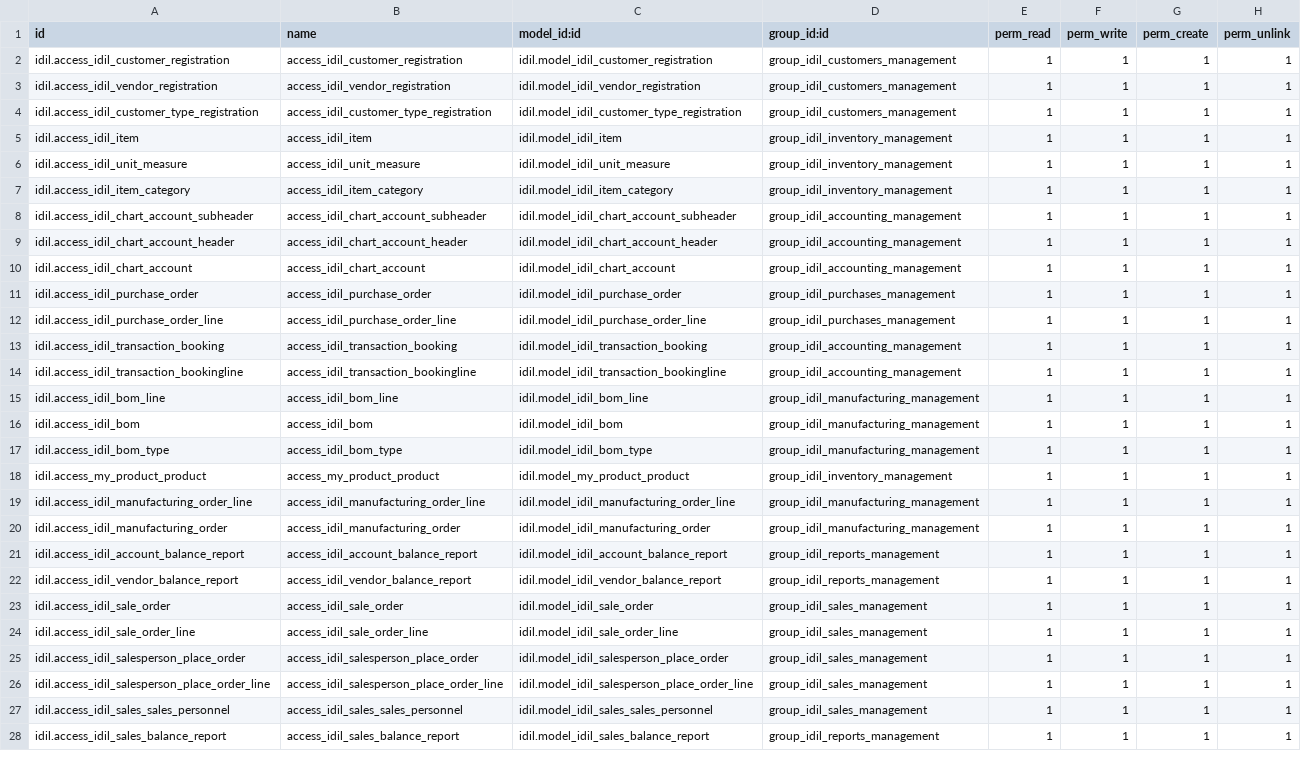
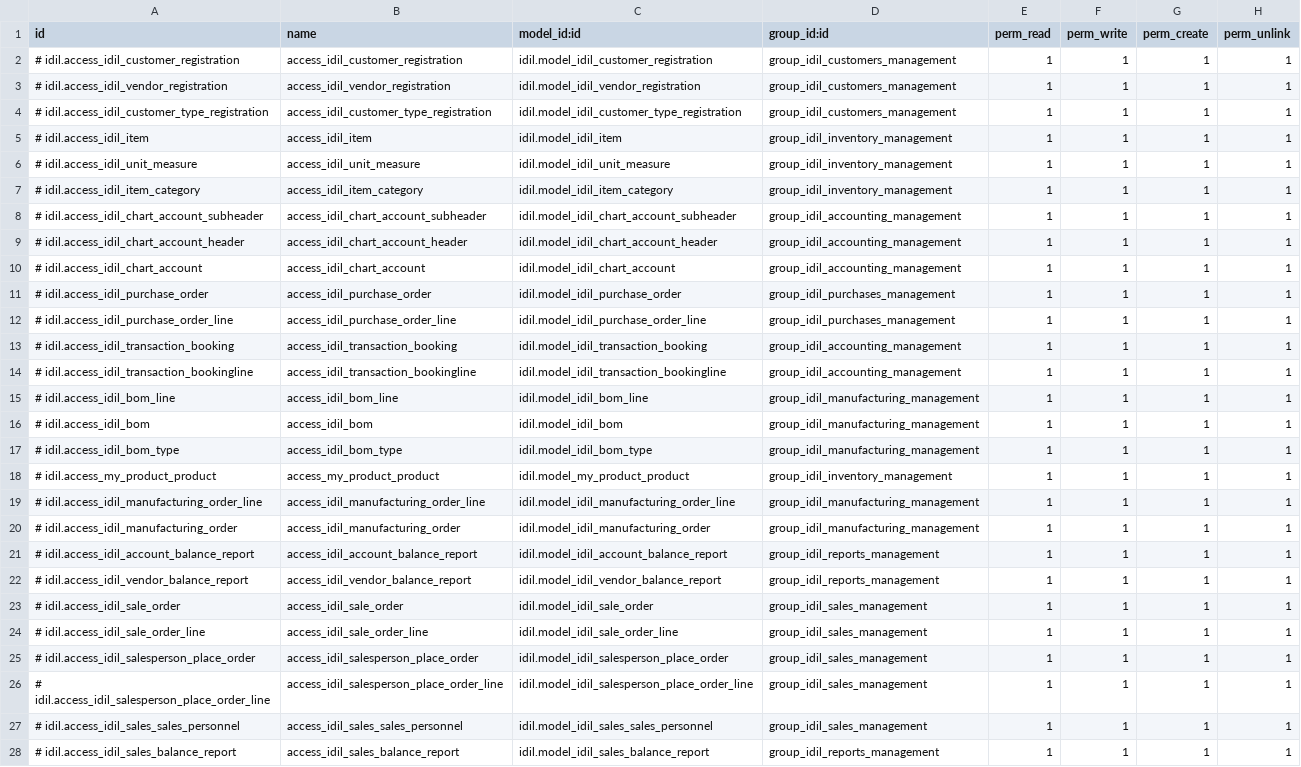
Before and after one commit to Ayuubi/uatidil, a CSV file: Idil_addons/idil/security/ir.model.access.csv, drawn as a sheet; only a part is shown; the diff covers the shown part only; the diff names each change by its address in the sheet, - before the commit and + after, or states it on an @@ line.

Commit message:
user groups hide access list

```diff
--- a/Idil_addons/idil/security/ir.model.access.csv
+++ b/Idil_addons/idil/security/ir.model.access.csv
-A2 (id): idil.access_idil_customer_registration
+A2 (id): # idil.access_idil_customer_registration
-A3 (id): idil.access_idil_vendor_registration
+A3 (id): # idil.access_idil_vendor_registration
-A4 (id): idil.access_idil_customer_type_registration
+A4 (id): # idil.access_idil_customer_type_registration
-A5 (id): idil.access_idil_item
+A5 (id): # idil.access_idil_item
-A6 (id): idil.access_idil_unit_measure
+A6 (id): # idil.access_idil_unit_measure
-A7 (id): idil.access_idil_item_category
+A7 (id): # idil.access_idil_item_category
-A8 (id): idil.access_idil_chart_account_subheader
+A8 (id): # idil.access_idil_chart_account_subheader
-A9 (id): idil.access_idil_chart_account_header
+A9 (id): # idil.access_idil_chart_account_header
-A10 (id): idil.access_idil_chart_account
+A10 (id): # idil.access_idil_chart_account
-A11 (id): idil.access_idil_purchase_order
+A11 (id): # idil.access_idil_purchase_order
-A12 (id): idil.access_idil_purchase_order_line
+A12 (id): # idil.access_idil_purchase_order_line
-A13 (id): idil.access_idil_transaction_booking
+A13 (id): # idil.access_idil_transaction_booking
-A14 (id): idil.access_idil_transaction_bookingline
+A14 (id): # idil.access_idil_transaction_bookingline
-A15 (id): idil.access_idil_bom_line
+A15 (id): # idil.access_idil_bom_line
-A16 (id): idil.access_idil_bom
+A16 (id): # idil.access_idil_bom
-A17 (id): idil.access_idil_bom_type
+A17 (id): # idil.access_idil_bom_type
-A18 (id): idil.access_my_product_product
+A18 (id): # idil.access_my_product_product
-A19 (id): idil.access_idil_manufacturing_order_line
+A19 (id): # idil.access_idil_manufacturing_order_line
-A20 (id): idil.access_idil_manufacturing_order
+A20 (id): # idil.access_idil_manufacturing_order
-A21 (id): idil.access_idil_account_balance_report
+A21 (id): # idil.access_idil_account_balance_report
-A22 (id): idil.access_idil_vendor_balance_report
+A22 (id): # idil.access_idil_vendor_balance_report
-A23 (id): idil.access_idil_sale_order
+A23 (id): # idil.access_idil_sale_order
-A24 (id): idil.access_idil_sale_order_line
+A24 (id): # idil.access_idil_sale_order_line
-A25 (id): idil.access_idil_salesperson_place_order
+A25 (id): # idil.access_idil_salesperson_place_order
-A26 (id): idil.access_idil_salesperson_place_order_line
+A26 (id): # idil.access_idil_salesperson_place_order_line
-A27 (id): idil.access_idil_sales_sales_personnel
+A27 (id): # idil.access_idil_sales_sales_personnel
-A28 (id): idil.access_idil_sales_balance_report
+A28 (id): # idil.access_idil_sales_balance_report
```
Also changed, not shown: 32 edited cells elsewhere in this file.
